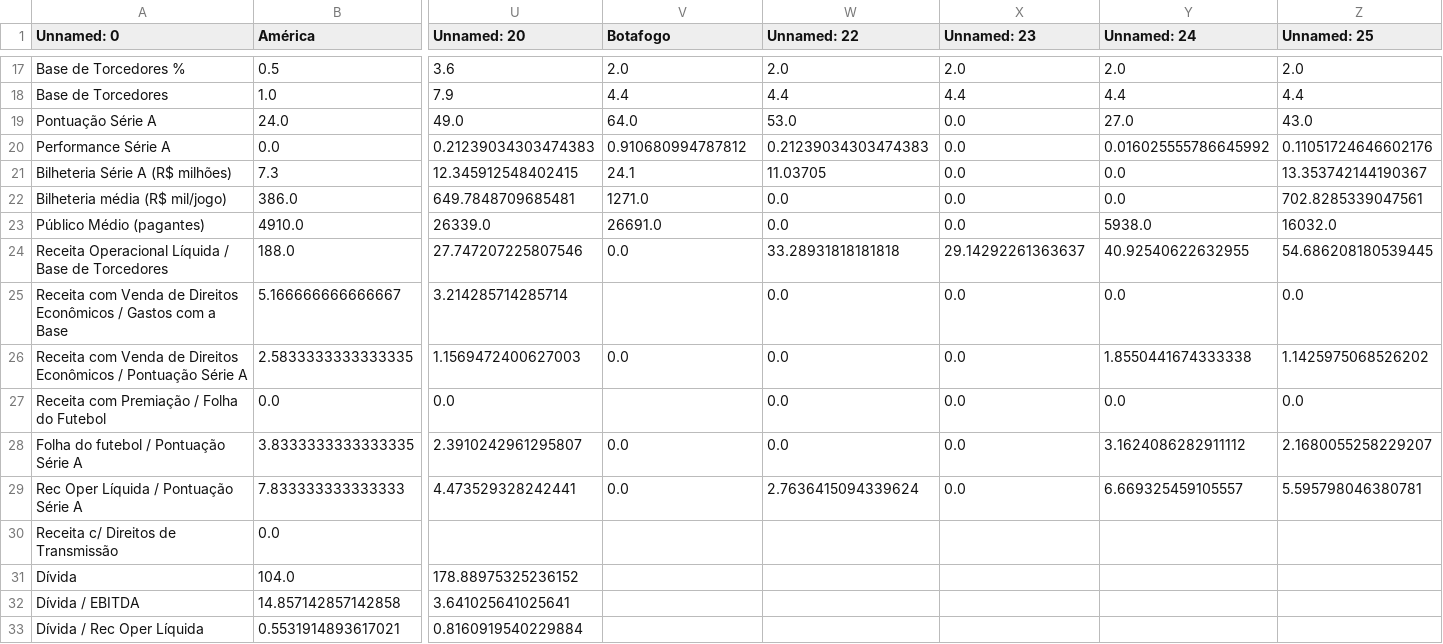
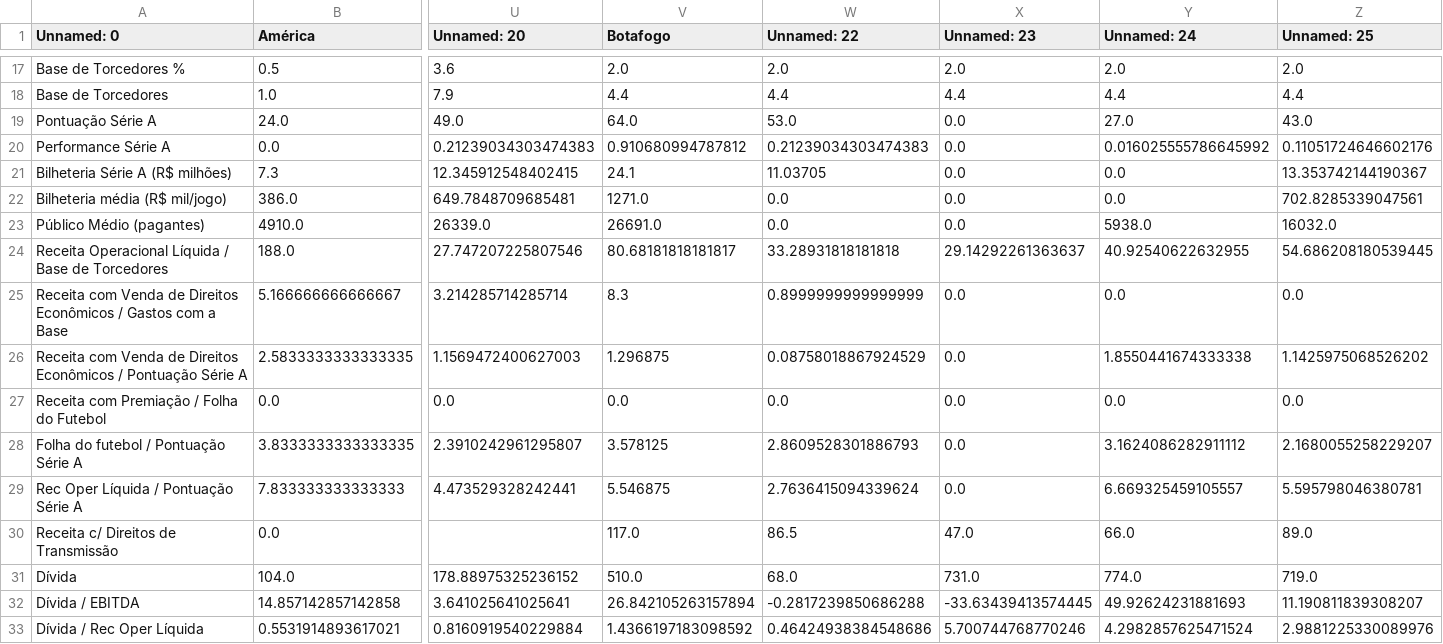
Before and after one commit to JAmerico1898/Financials, a CSV file: Painel_Cte.csv, drawn as a sheet; only a part is shown, gaps mark what is left out; the diff covers the shown part only; the diff names each change by its address in the sheet, - before the commit and + after, or states it on an @@ line.

```diff
--- a/Painel_Cte.csv
+++ b/Painel_Cte.csv
-V24 (Botafogo): 0.0
+V24 (Botafogo): 80.68181818181817
-V25 (Botafogo): (empty)
+V25 (Botafogo): 8.3
-W25 (Unnamed: 22): 0.0
+W25 (Unnamed: 22): 0.8999999999999999
-V26 (Botafogo): 0.0
+V26 (Botafogo): 1.296875
-W26 (Unnamed: 22): 0.0
+W26 (Unnamed: 22): 0.08758018867924529
-V27 (Botafogo): (empty)
+V27 (Botafogo): 0.0
-V28 (Botafogo): 0.0
+V28 (Botafogo): 3.578125
-W28 (Unnamed: 22): 0.0
+W28 (Unnamed: 22): 2.8609528301886793
-V29 (Botafogo): 0.0
+V29 (Botafogo): 5.546875
-V30 (Botafogo): (empty)
+V30 (Botafogo): 117.0
-W30 (Unnamed: 22): (empty)
+W30 (Unnamed: 22): 86.5
-X30 (Unnamed: 23): (empty)
+X30 (Unnamed: 23): 47.0
-Y30 (Unnamed: 24): (empty)
+Y30 (Unnamed: 24): 66.0
-Z30 (Unnamed: 25): (empty)
+Z30 (Unnamed: 25): 89.0
-V31 (Botafogo): (empty)
+V31 (Botafogo): 510.0
-W31 (Unnamed: 22): (empty)
+W31 (Unnamed: 22): 68.0
-X31 (Unnamed: 23): (empty)
+X31 (Unnamed: 23): 731.0
-Y31 (Unnamed: 24): (empty)
+Y31 (Unnamed: 24): 774.0
-Z31 (Unnamed: 25): (empty)
+Z31 (Unnamed: 25): 719.0
-V32 (Botafogo): (empty)
+V32 (Botafogo): 26.842105263157894
-W32 (Unnamed: 22): (empty)
+W32 (Unnamed: 22): -0.2817239850686288
-X32 (Unnamed: 23): (empty)
+X32 (Unnamed: 23): -33.63439413574445
-Y32 (Unnamed: 24): (empty)
+Y32 (Unnamed: 24): 49.92624231881693
-Z32 (Unnamed: 25): (empty)
+Z32 (Unnamed: 25): 11.190811839308207
-V33 (Botafogo): (empty)
+V33 (Botafogo): 1.4366197183098592
-W33 (Unnamed: 22): (empty)
+W33 (Unnamed: 22): 0.46424938384548686
-X33 (Unnamed: 23): (empty)
+X33 (Unnamed: 23): 5.700744768770246
-Y33 (Unnamed: 24): (empty)
+Y33 (Unnamed: 24): 4.2982857625471524
-Z33 (Unnamed: 25): (empty)
+Z33 (Unnamed: 25): 2.9881225330089976
```
Also changed, not shown: 36 edited cells elsewhere in this file, Painel_Cte (2).csv, índices.csv, 5 other files.
